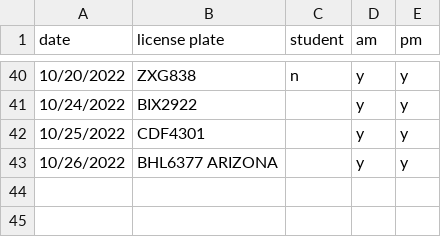
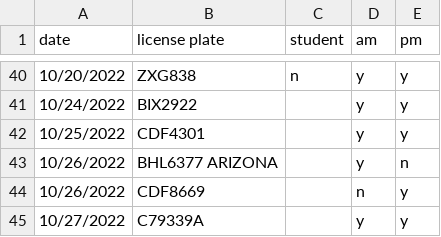
Before and after one commit to cds30895/Parking-Tracker, a CSV file: parking_data_22-23.csv, drawn as a sheet; only a part is shown, gaps mark what is left out.

Commit message:
data entry

```diff
--- a/parking_data_22-23.csv
+++ b/parking_data_22-23.csv
@@ -42,2 +42,4 @@ date,license plate,student,am,pm
 10/25/2022,CDF4301,,y,y
-10/26/2022,BHL6377 ARIZONA,,y,y
+10/26/2022,BHL6377 ARIZONA,,y,n
+10/26/2022,CDF8669,,n,y
+10/27/2022,C79339A,,y,y
```
